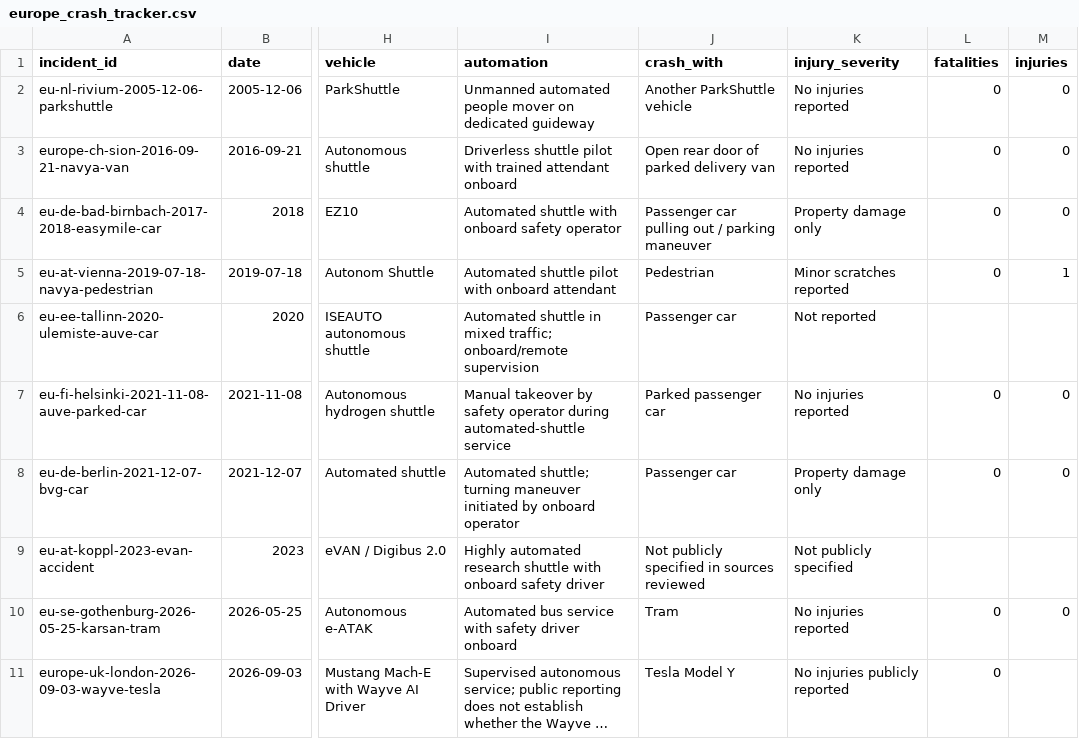
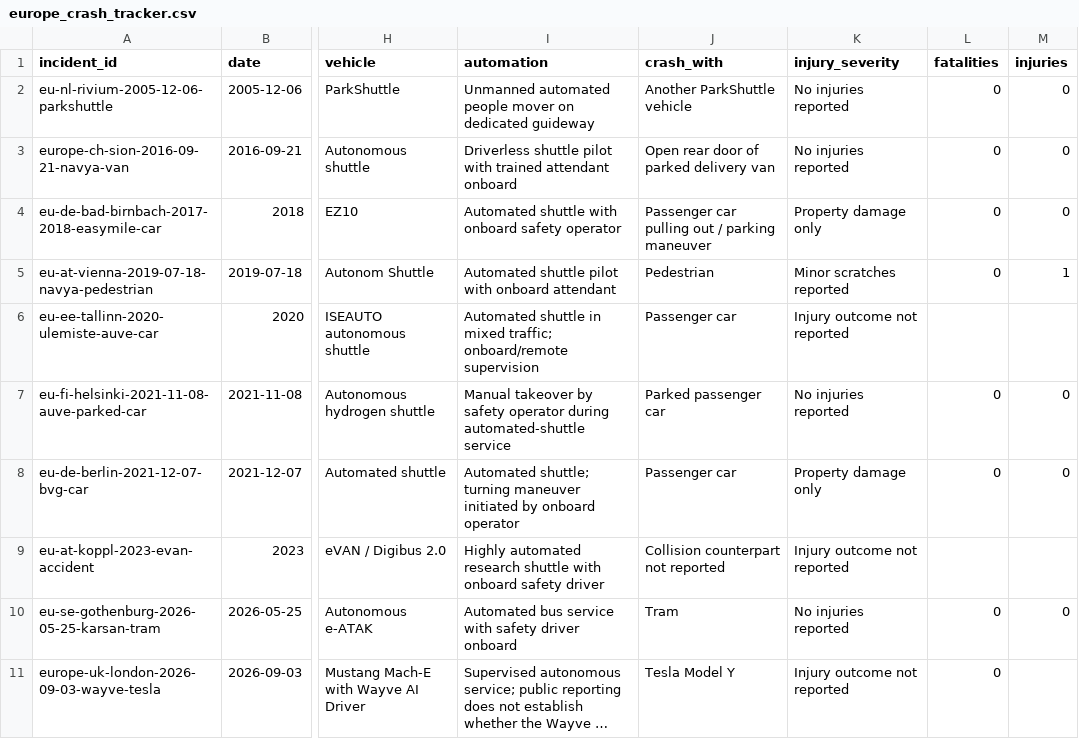
Before and after one commit to av-observatory/av-observatory-web, a CSV file: public/data/europe_crash_tracker.csv, drawn as a sheet; only a part is shown, gaps mark what is left out; long unchanged cells end in …; the diff names each change by its address in the sheet, - before the commit and + after, or states it on an @@ line.

Commit message:
Regenerate Europe crash tracker CSVs

```diff
--- a/public/data/europe_crash_tracker.csv
+++ b/public/data/europe_crash_tracker.csv
-K6 (injury_severity): Not reported
+K6 (injury_severity): Injury outcome not reported
-J9 (crash_with): Not publicly specified in sources reviewed
+J9 (crash_with): Collision counterpart not reported
-K9 (injury_severity): Not publicly specified
+K9 (injury_severity): Injury outcome not reported
-K11 (injury_severity): No injuries publicly reported
+K11 (injury_severity): Injury outcome not reported
```
